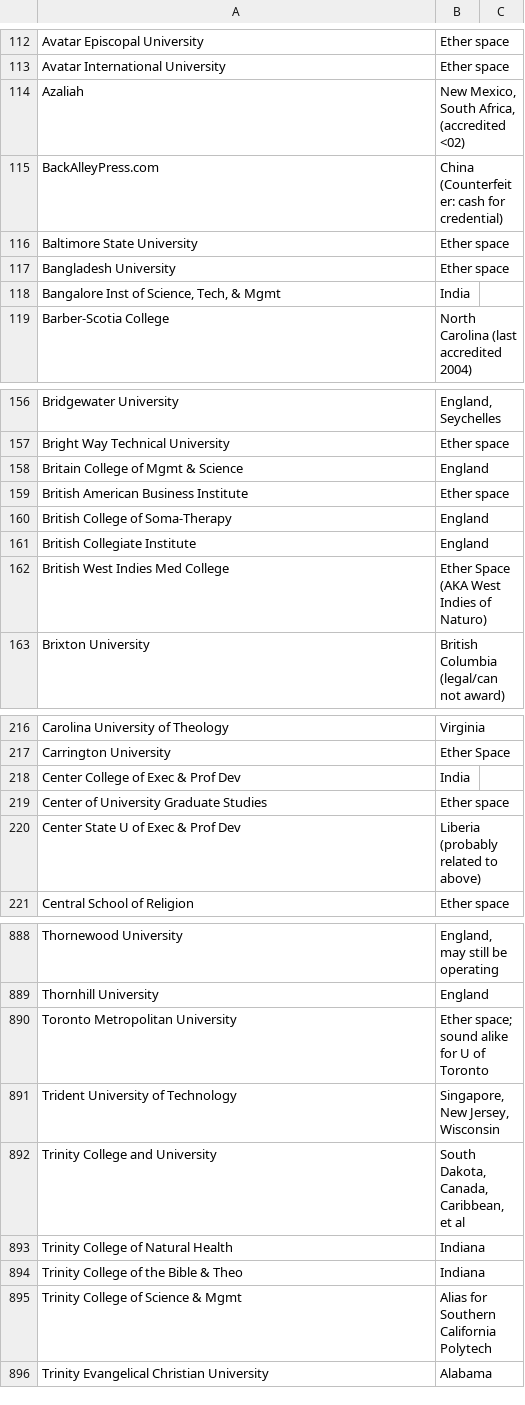
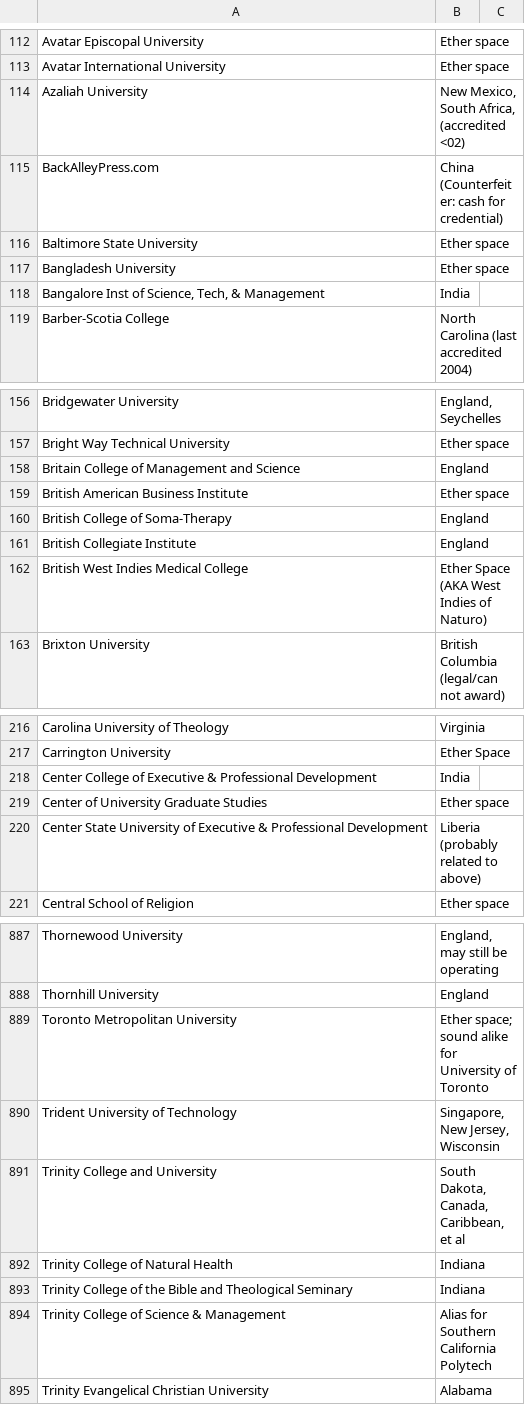
Before and after one commit to qswitcher/fraud_institutions, a CSV file: glen_wood_diploma_mills.csv, drawn as a sheet; only a part is shown, gaps mark what is left out; the diff covers the shown part only.

```diff
--- a/glen_wood_diploma_mills.csv
+++ b/glen_wood_diploma_mills.csv
@@ -113,3 +113,3 @@ Avatar Episcopal University|Ether space
 Avatar International University|Ether space
-Azaliah|New Mexico, South Africa, (accredited <02)
+Azaliah University|New Mexico, South Africa, (accredited <02)
 BackAlleyPress.com|China (Counterfeiter: cash for credential)
@@ -117,3 +117,3 @@ Baltimore State University|Ether space
 Bangladesh University|Ether space
-Bangalore Inst of Science, Tech, & Mgmt|India
+Bangalore Inst of Science, Tech, & Management|India
 Barber-Scotia College|North Carolina (last accredited 2004)
@@ -157,3 +157,3 @@ Bridgewater University|England, Seychelles
 Bright Way Technical University|Ether space
-Britain College of Mgmt & Science|England
+Britain College of Management and Science|England
 British American Business Institute|Ether space
@@ -161,3 +161,3 @@ British College of Soma-Therapy|England
 British Collegiate Institute|England
-British West Indies Med College|Ether Space (AKA West Indies of Naturo)
+British West Indies Medical College|Ether Space (AKA West Indies of Naturo)
 Brixton University|British Columbia (legal/can not award)
@@ -217,5 +217,5 @@ Carolina University of Theology|Virginia
 Carrington University|Ether Space
-Center College of Exec & Prof Dev|India
+Center College of Executive & Professional Development|India
 Center of University Graduate Studies|Ether space
-Center State U of Exec & Prof Dev|Liberia (probably related to above)
+Center State University of Executive & Professional Development|Liberia (probably related to above)
 Central School of Religion|Ether space
@@ -889,3 +888,3 @@ Thornewood University|England, may still be operating
 Thornhill University|England
-Toronto Metropolitan University|Ether space; sound alike for U of Toronto
+Toronto Metropolitan University|Ether space; sound alike for University of Toronto
 Trident University of Technology|Singapore, New Jersey, Wisconsin
@@ -893,4 +892,4 @@ Trinity College and University|South Dakota, Canada, Caribbean, et al
 Trinity College of Natural Health|Indiana
-Trinity College of the Bible & Theo|Indiana
-Trinity College of Science & Mgmt|Alias for Southern California Polytech
+Trinity College of the Bible and Theological Seminary|Indiana
+Trinity College of Science & Management|Alias for Southern California Polytech
 Trinity Evangelical Christian University|Alabama
```
Also changed, not shown: 2 removed rows and 66 edited cells elsewhere in this file, geteducated_com.csv, glen_wood_closed_diploma_mills.csv, 3 other files.
